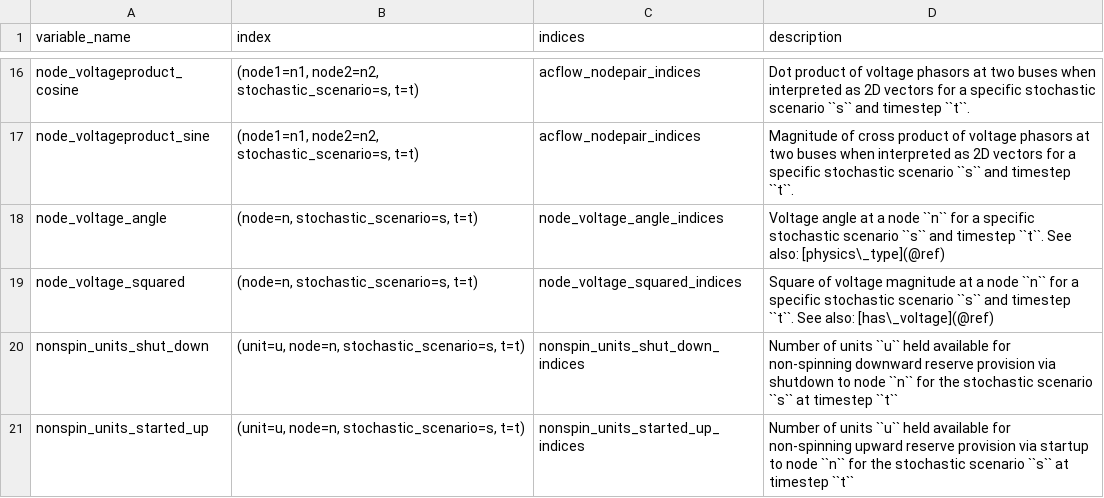
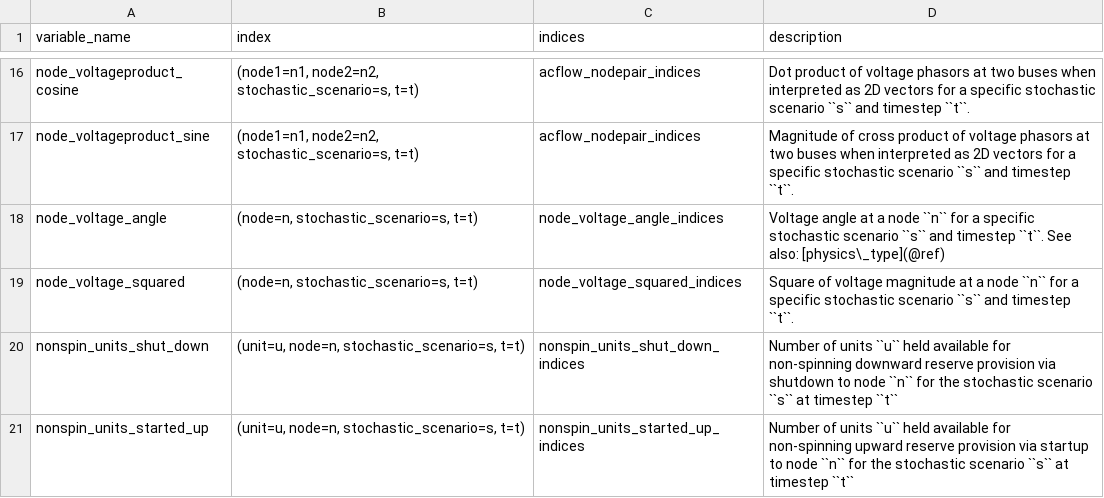
Before and after one commit to spine-tools/SpineOpt.jl, a CSV file: docs/src/mathematical_formulation/variables.csv, drawn as a sheet; only a part is shown, gaps mark what is left out.

Commit message:
Updated unit reactive flow capacity. reactive flow variable to its own file.

```diff
--- a/docs/src/mathematical_formulation/variables.csv
+++ b/docs/src/mathematical_formulation/variables.csv
@@ -18,3 +18,3 @@ node_voltageproduct_sine,"(node1=n1, node2=n2, stochastic_scenario=s, t=t)",acfl
 node_voltage_angle,"(node=n, stochastic_scenario=s, t=t)",node_voltage_angle_indices,Voltage angle at a node ``n`` for a specific stochastic scenario ``s``  and timestep ``t``. See also: [physics\_type](@ref),
-node_voltage_squared,"(node=n, stochastic_scenario=s, t=t)",node_voltage_squared_indices,Square of voltage magnitude at a node ``n`` for a specific stochastic scenario ``s``  and timestep ``t``. See also: [has\_voltage](@ref),
+node_voltage_squared,"(node=n, stochastic_scenario=s, t=t)",node_voltage_squared_indices,Square of voltage magnitude at a node ``n`` for a specific stochastic scenario ``s``  and timestep ``t``.,
 nonspin_units_shut_down,"(unit=u, node=n, stochastic_scenario=s, t=t)",nonspin_units_shut_down_indices,Number of units ``u`` held available for non-spinning downward reserve provision via shutdown to node ``n``  for the stochastic scenario ``s`` at timestep ``t``,
```
Also changed, not shown: 7 other files.
